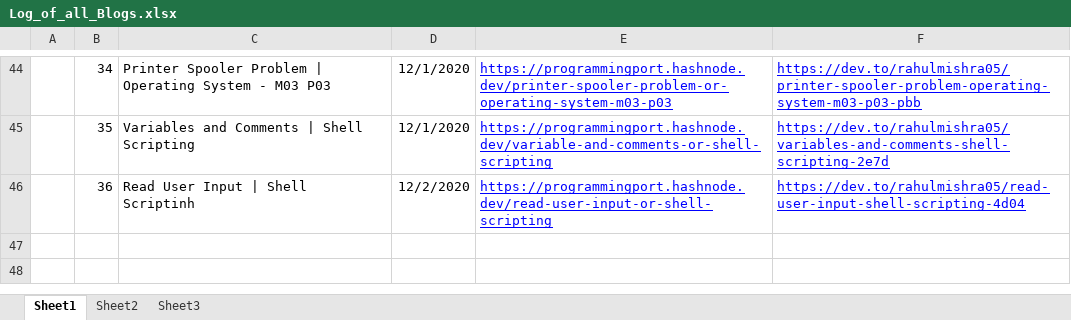
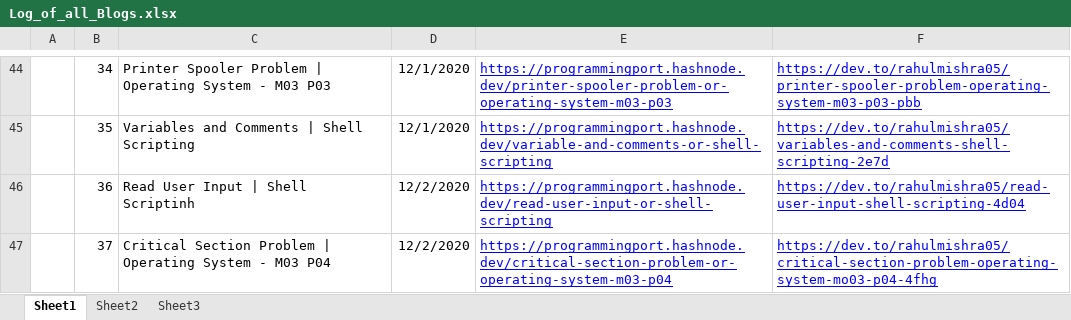
Before and after one commit to rahulMishra05/Blog, an Excel workbook: Log_of_all_Blogs.xlsx, sheet Sheet1, drawn as a sheet; only a part is shown, gaps mark what is left out; values as stored, in another font and other column widths than the file's, no borders; charts and pictures and table styles not drawn; the diff names each change by its address in the sheet, - before the commit and + after, or states it on an @@ line.

Commit message:
Log file updated, with links of Post37

```diff
--- a/Log_of_all_Blogs.xlsx (sheet Sheet1)
+++ b/Log_of_all_Blogs.xlsx (sheet Sheet1)
+row 47:  | 37 | Critical Section Problem | Operating System - M03 P04 | 12/2/2020 | https://programmingport.hashnode.dev/critical-section-problem-or-operating-system-m03-p04 | https://dev.to/rahulmishra05/critical-section-problem-operating-system-mo03-p04-4fhg
```
